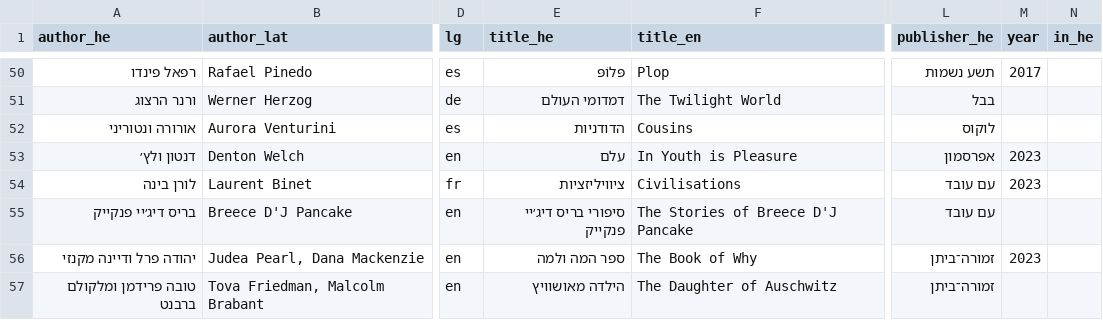
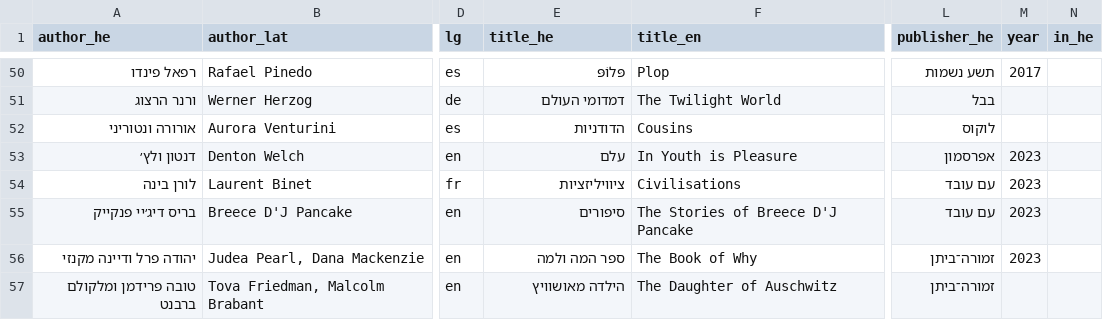
Before and after one commit to ErezVolk/evstuff, a TSV file: cv/works.tsv, drawn as a sheet; only a part is shown, gaps mark what is left out; the diff names each change by its address in the sheet, - before the commit and + after, or states it on an @@ line.

```diff
--- a/cv/works.tsv
+++ b/cv/works.tsv
-E55 (title_he): סיפורי בריס דיג׳יי פנקייק
+E55 (title_he): סיפורים
-M55 (year): (empty)
+M55 (year): 2023
```
Also changed, not shown: cv/erez-volk-cv-en.docx.csv, 6 other files.
